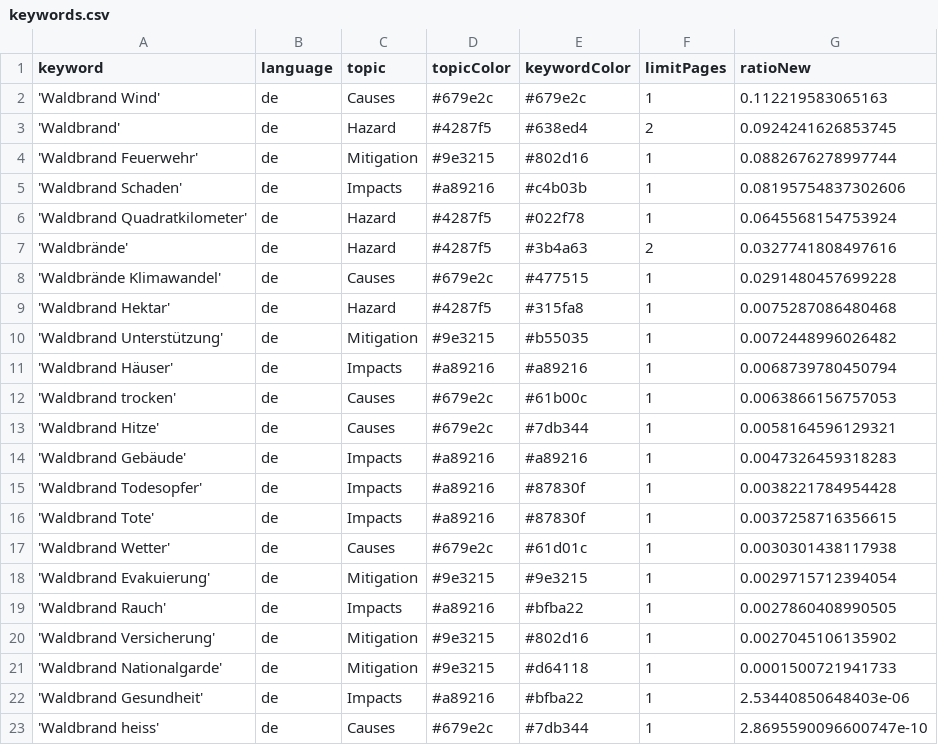
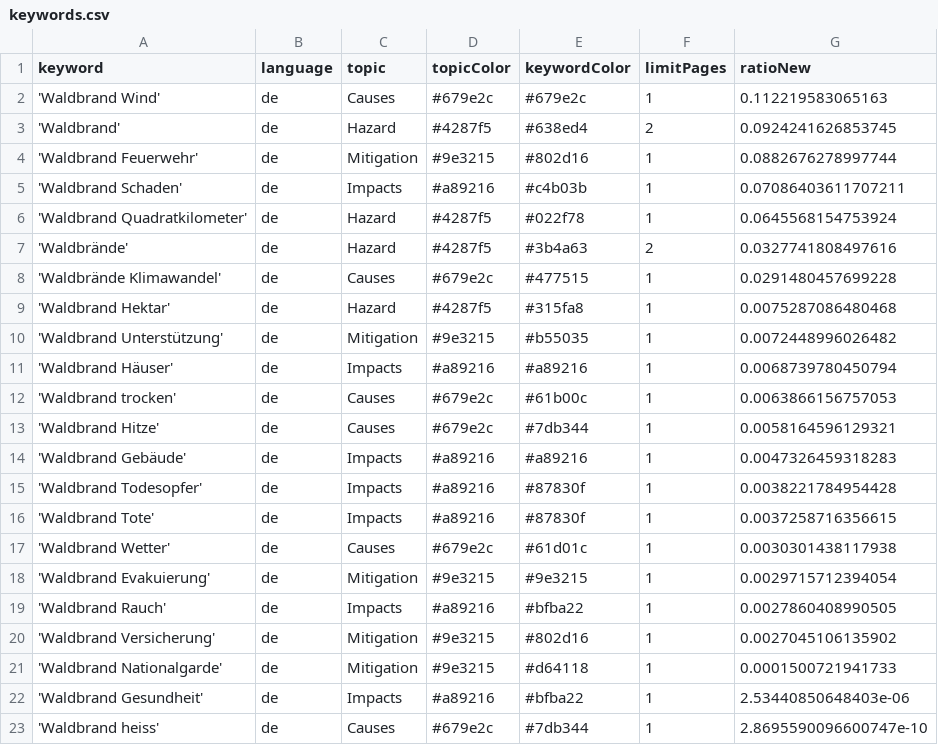
Before and after one commit to a-p312-news/winterIsComing, a CSV file: keywords.csv, drawn as a sheet.

Commit message:
Commit from GitHub Actions (harvest:0.0)

```diff
--- a/keywords.csv
+++ b/keywords.csv
@@ -4,3 +4,3 @@ keyword,language,topic,topicColor,keywordColor,limitPages,ratioNew
 'Waldbrand Feuerwehr',de,Mitigation,#9e3215,#802d16,1,0.0882676278997744
-'Waldbrand Schaden',de,Impacts,#a89216,#c4b03b,1,0.08195754837302606
+'Waldbrand Schaden',de,Impacts,#a89216,#c4b03b,1,0.07086403611707211
 'Waldbrand Quadratkilometer',de,Hazard,#4287f5,#022f78,1,0.0645568154753924
```
